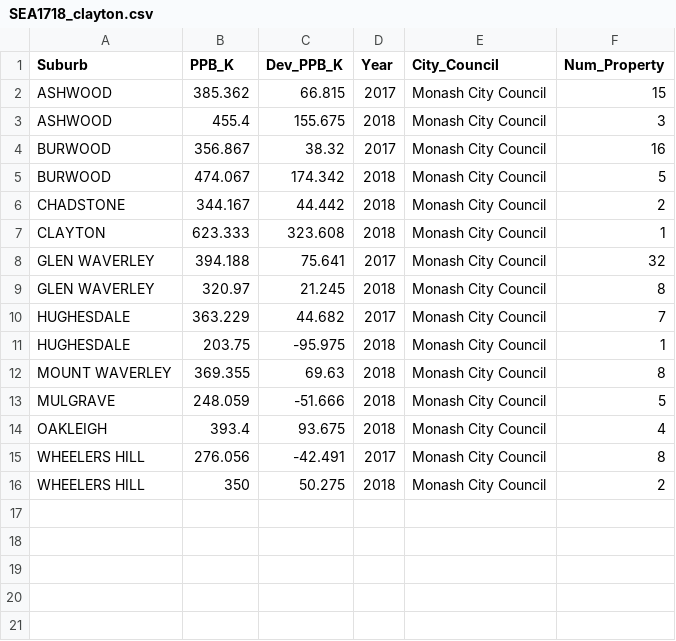
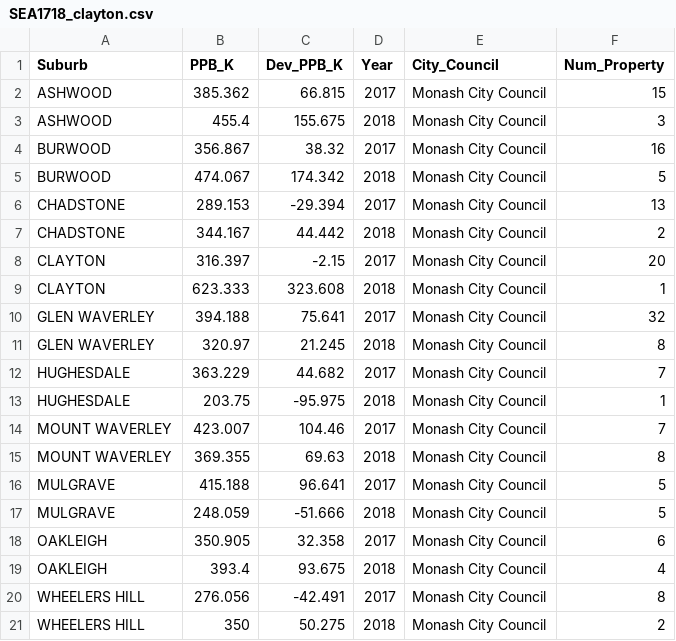
Before and after one commit to zshi0004/FIT3179, a CSV file: Assignment Data/SEA1718_clayton.csv, drawn as a sheet; the diff names each change by its address in the sheet, - before the commit and + after, or states it on an @@ line.

Commit message:
Update SEA1718_clayton.csv

```diff
--- a/Assignment Data/SEA1718_clayton.csv
+++ b/Assignment Data/SEA1718_clayton.csv
+row 6: CHADSTONE | 289.153 | -29.394 | 2017 | Monash City Council | 13
+row 8: CLAYTON | 316.397 | -2.15 | 2017 | Monash City Council | 20
+row 14: MOUNT WAVERLEY | 423.007 | 104.46 | 2017 | Monash City Council | 7
+row 16: MULGRAVE | 415.188 | 96.641 | 2017 | Monash City Council | 5
+row 18: OAKLEIGH | 350.905 | 32.358 | 2017 | Monash City Council | 6
```
